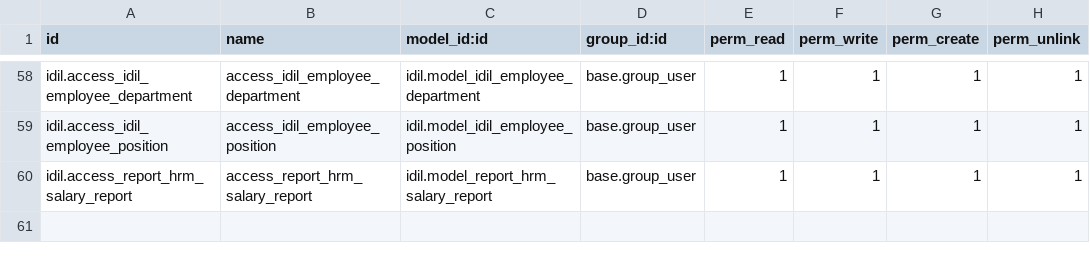
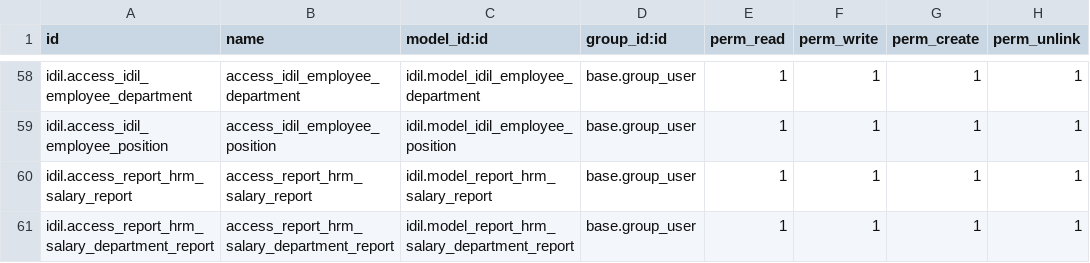
Before and after one commit to Ayuubi/nagaad, a CSV file: nagaad_addons/idil/security/ir.model.access.csv, drawn as a sheet; only a part is shown, gaps mark what is left out; the diff names each change by its address in the sheet, - before the commit and + after, or states it on an @@ line.

Commit message:
Employee HRM deparement salary report

```diff
--- a/nagaad_addons/idil/security/ir.model.access.csv
+++ b/nagaad_addons/idil/security/ir.model.access.csv
+row 61: idil.access_report_hrm_salary_department_report | access_report_hrm_salary_department_report | idil.model_report_hrm_salary_department_report | base.group_user | 1 | 1 | 1 | 1
```
Also changed, not shown: 5 other files.
